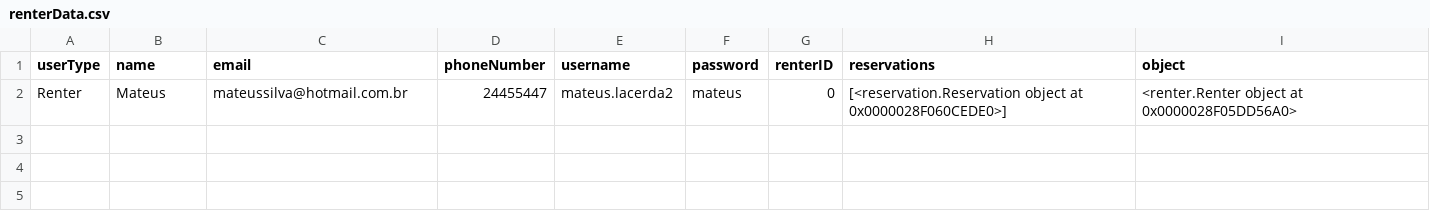
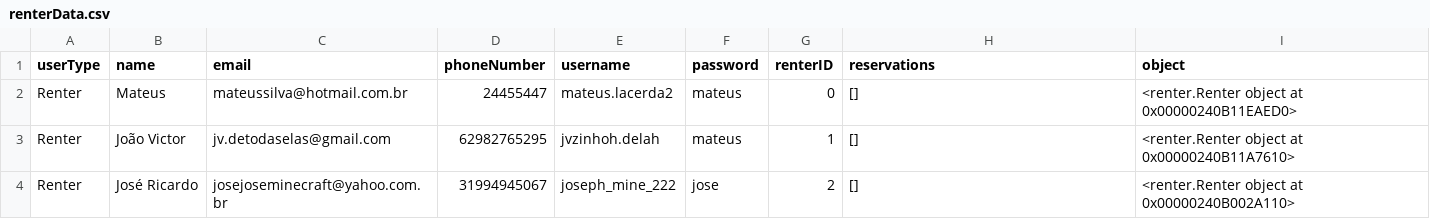
Before and after one commit to Mateus-Lacerda/ProjetoPOO, a CSV file: userData/renterData.csv, drawn as a sheet.

```diff
--- a/userData/renterData.csv
+++ b/userData/renterData.csv
@@ -1,2 +1,4 @@
 userType,name,email,phoneNumber,username,password,renterID,reservations,object
-Renter,Mateus,mateussilva@hotmail.com.br,24455447,mateus.lacerda2,mateus,0,[<reservation.Reservation object at 0x0000028F060CEDE0>],<renter.Renter object at 0x0000028F05DD56A0>
+Renter,Mateus,mateussilva@hotmail.com.br,24455447,mateus.lacerda2,mateus,0,[],<renter.Renter object at 0x00000240B11EAED0>
+Renter,João Victor,jv.detodaselas@gmail.com,62982765295,jvzinhoh.delah,mateus,1,[],<renter.Renter object at 0x00000240B11A7610>
+Renter,José Ricardo,josejoseminecraft@yahoo.com.br,31994945067,joseph_mine_222,jose,2,[],<renter.Renter object at 0x00000240B002A110>
```
Also changed, not shown: agendaData/agendaData0.csv, agendaData/agendaData1.csv, 33 other files.
